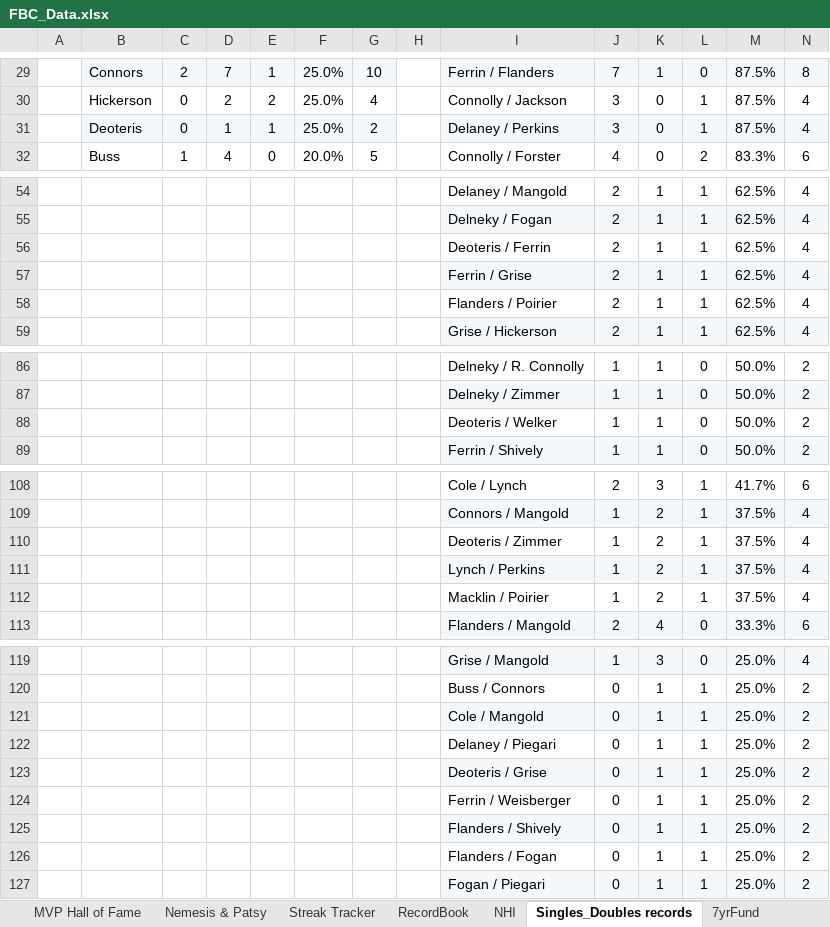
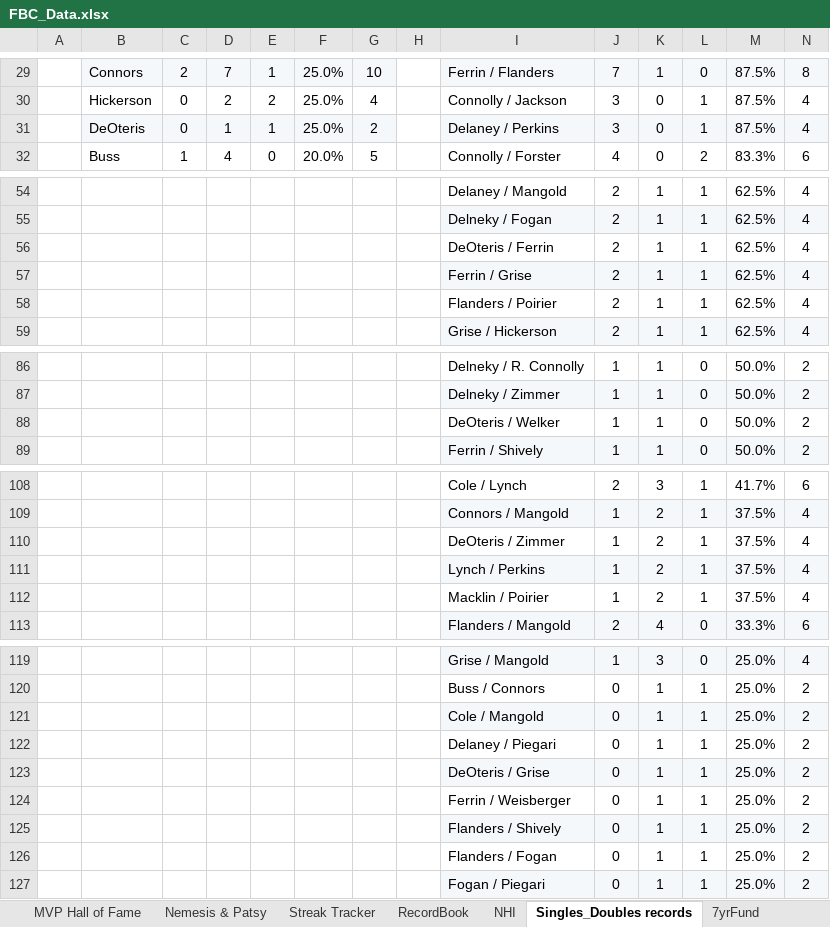
Before and after one commit to craighilts/fbc-data, an Excel workbook: FBC_Data.xlsx, sheet Singles_Doubles records, drawn as a sheet; only a part is shown, gaps mark what is left out; values as stored, in another font and other column widths than the file's, no borders; the diff covers the shown part only; the diff names each change by its address in the sheet, - before the commit and + after, or states it on an @@ line.

```diff
--- a/FBC_Data.xlsx (sheet Singles_Doubles records)
+++ b/FBC_Data.xlsx (sheet Singles_Doubles records)
-B31: Deoteris
+B31: DeOteris
-I56: Deoteris / Ferrin
+I56: DeOteris / Ferrin
-I88: Deoteris / Welker
+I88: DeOteris / Welker
-I110: Deoteris / Zimmer
+I110: DeOteris / Zimmer
-I123: Deoteris / Grise
+I123: DeOteris / Grise
```
Also changed, not shown: 1 edited cell elsewhere in this sheet, sheet Archives, sheet Bounties, sheet Chemistry Index, sheet RecordBook, sheet Streak Tracker, sheet Nemesis & Patsy, 7 more sheets, formulas that keep their value, Handicaps & Points (Historical).xlsx.
